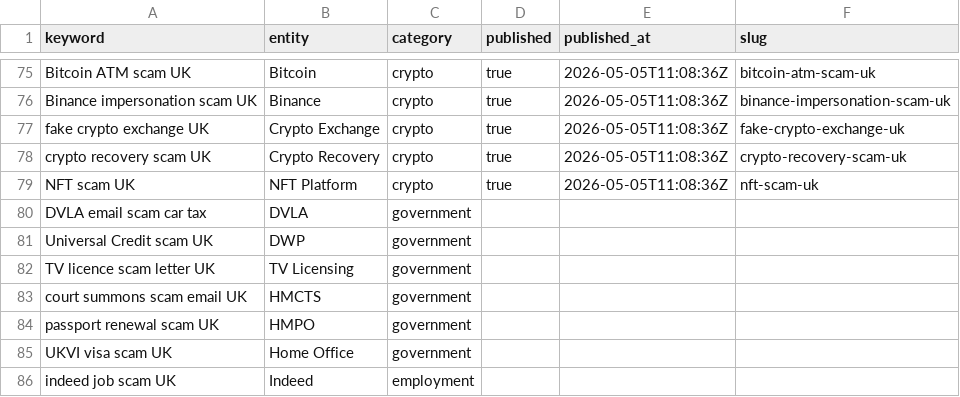
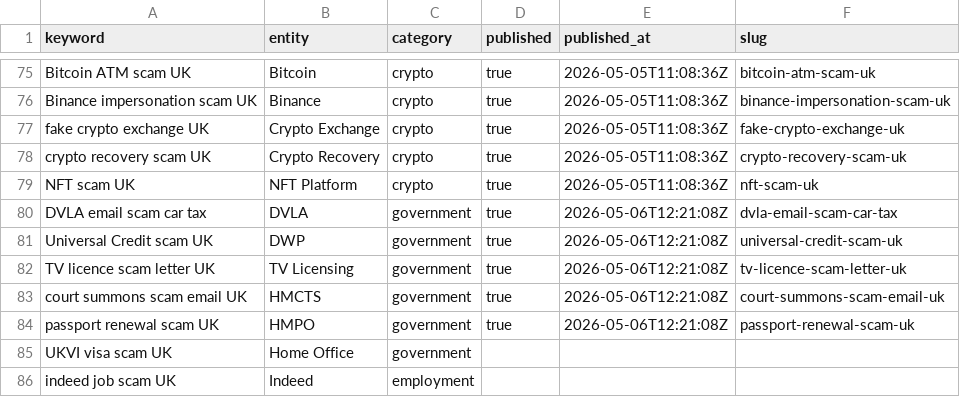
Before and after one commit to siderightapps-hub/beatthescam-site, a CSV file: content/daily-publish-queue.csv, drawn as a sheet; only a part is shown, gaps mark what is left out.

```diff
--- a/content/daily-publish-queue.csv
+++ b/content/daily-publish-queue.csv
@@ -79,7 +79,7 @@ crypto recovery scam UK,Crypto Recovery,crypto,true,2026-05-05T11:08:36Z,crypto-
 NFT scam UK,NFT Platform,crypto,true,2026-05-05T11:08:36Z,nft-scam-uk
-DVLA email scam car tax,DVLA,government,,,
-Universal Credit scam UK,DWP,government,,,
-TV licence scam letter UK,TV Licensing,government,,,
-court summons scam email UK,HMCTS,government,,,
-passport renewal scam UK,HMPO,government,,,
+DVLA email scam car tax,DVLA,government,true,2026-05-06T12:21:08Z,dvla-email-scam-car-tax
+Universal Credit scam UK,DWP,government,true,2026-05-06T12:21:08Z,universal-credit-scam-uk
+TV licence scam letter UK,TV Licensing,government,true,2026-05-06T12:21:08Z,tv-licence-scam-letter-uk
+court summons scam email UK,HMCTS,government,true,2026-05-06T12:21:08Z,court-summons-scam-email-uk
+passport renewal scam UK,HMPO,government,true,2026-05-06T12:21:08Z,passport-renewal-scam-uk
 UKVI visa scam UK,Home Office,government,,,
```
Also changed, not shown: content/topics-claude-template.csv, 40 other files.
